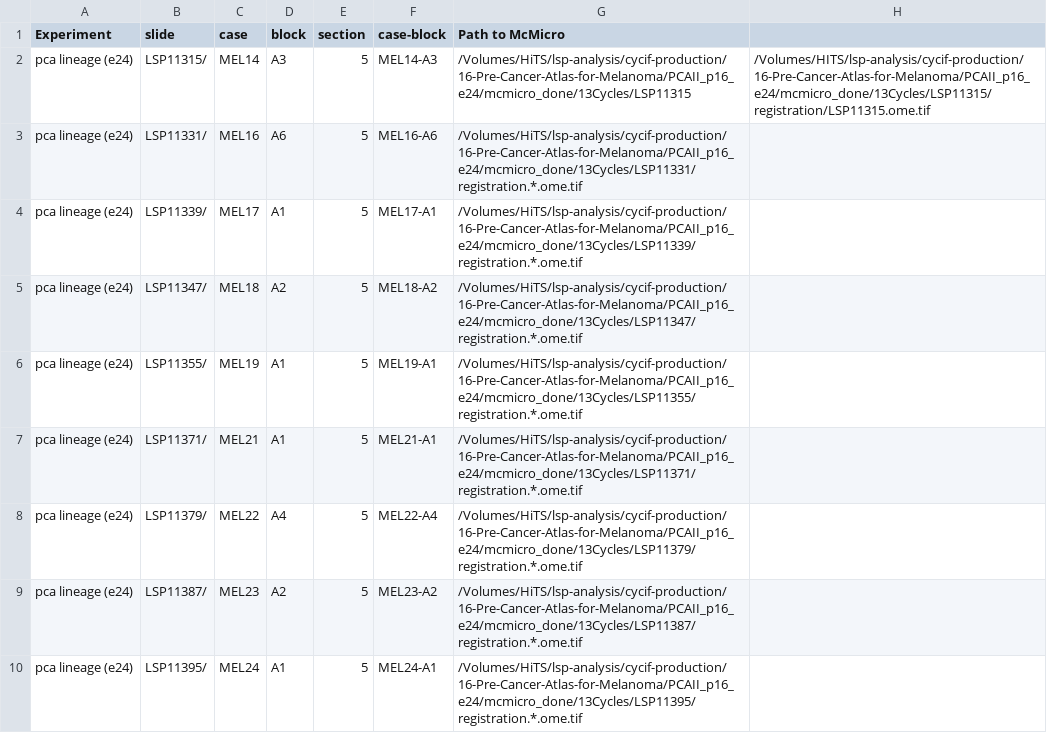
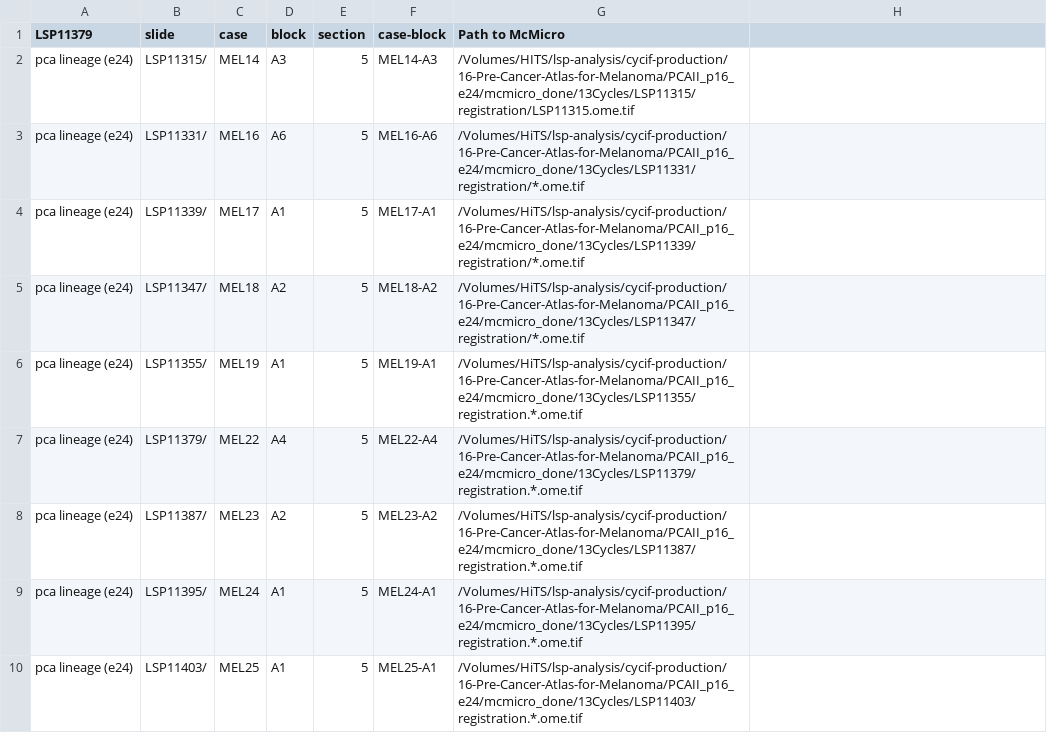
Before and after one commit to thejohnhoffer/minerva-utils-vallius-2025, a CSV file: google_drive_exports_csv/minervastories_plan_RP - TO DO (e24).csv, drawn as a sheet; only a part is shown; the shorter side is filled out with more unchanged rows; the diff covers the shown part only.

```diff
--- a/google_drive_exports_csv/minervastories_plan_RP - TO DO (e24).csv
+++ b/google_drive_exports_csv/minervastories_plan_RP - TO DO (e24).csv
@@ -1,5 +1,5 @@
-Experiment,slide,case,block,section,case-block,Path to McMicro,
-pca lineage (e24),LSP11315/,MEL14,A3,5,MEL14-A3,/Volumes/HiTS/lsp-analysis/cycif-production/16-Pre-Cancer-Atlas-for-Melanoma/PCAII_p16_e24/mcmicro_done/13Cycles/LSP11315,/Volumes/HITS/lsp-analysis/cycif-production/16-Pre-Cancer-Atlas-for-Melanoma/PCAII_p16_e24/mcmicro_done/13Cycles/LSP11315/registration/LSP11315.ome.tif
-pca lineage (e24),LSP11331/,MEL16,A6,5,MEL16-A6,/Volumes/HiTS/lsp-analysis/cycif-production/16-Pre-Cancer-Atlas-for-Melanoma/PCAII_p16_e24/mcmicro_done/13Cycles/LSP11331/registration.*.ome.tif,
-pca lineage (e24),LSP11339/,MEL17,A1,5,MEL17-A1,/Volumes/HiTS/lsp-analysis/cycif-production/16-Pre-Cancer-Atlas-for-Melanoma/PCAII_p16_e24/mcmicro_done/13Cycles/LSP11339/registration.*.ome.tif,
-pca lineage (e24),LSP11347/,MEL18,A2,5,MEL18-A2,/Volumes/HiTS/lsp-analysis/cycif-production/16-Pre-Cancer-Atlas-for-Melanoma/PCAII_p16_e24/mcmicro_done/13Cycles/LSP11347/registration.*.ome.tif,
+LSP11379,slide,case,block,section,case-block,Path to McMicro
+pca lineage (e24),LSP11315/,MEL14,A3,5,MEL14-A3,/Volumes/HITS/lsp-analysis/cycif-production/16-Pre-Cancer-Atlas-for-Melanoma/PCAII_p16_e24/mcmicro_done/13Cycles/LSP11315/registration/LSP11315.ome.tif
+pca lineage (e24),LSP11331/,MEL16,A6,5,MEL16-A6,/Volumes/HiTS/lsp-analysis/cycif-production/16-Pre-Cancer-Atlas-for-Melanoma/PCAII_p16_e24/mcmicro_done/13Cycles/LSP11331/registration/*.ome.tif
+pca lineage (e24),LSP11339/,MEL17,A1,5,MEL17-A1,/Volumes/HiTS/lsp-analysis/cycif-production/16-Pre-Cancer-Atlas-for-Melanoma/PCAII_p16_e24/mcmicro_done/13Cycles/LSP11339/registration/*.ome.tif
+pca lineage (e24),LSP11347/,MEL18,A2,5,MEL18-A2,/Volumes/HiTS/lsp-analysis/cycif-production/16-Pre-Cancer-Atlas-for-Melanoma/PCAII_p16_e24/mcmicro_done/13Cycles/LSP11347/registration/*.ome.tif
@@ -7 +6,0 @@ pca lineage (e24),LSP11355/,MEL19,A1,5,MEL19-A1,/Volumes/HiTS/lsp-analysis/cycif
-pca lineage (e24),LSP11371/,MEL21,A1,5,MEL21-A1,/Volumes/HiTS/lsp-analysis/cycif-production/16-Pre-Cancer-Atlas-for-Melanoma/PCAII_p16_e24/mcmicro_done/13Cycles/LSP11371/registration.*.ome.tif,
```
Also changed, not shown: 12 removed rows elsewhere in this file, google_drive_exports_csv/minervastories_plan_RP - TODO (e41).csv, google_drive_exports_csv/minervastories_plan_RP - TODOStageII.csv, 3 other files.
